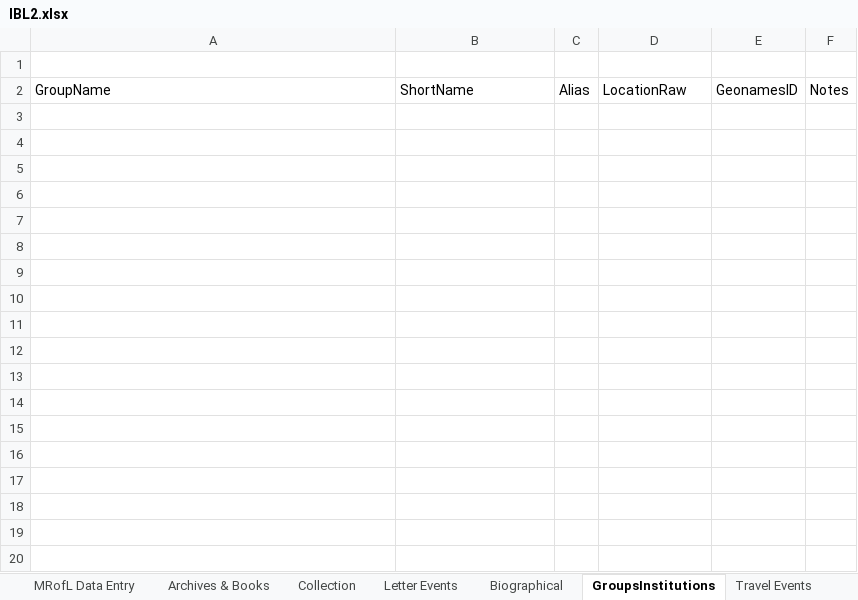
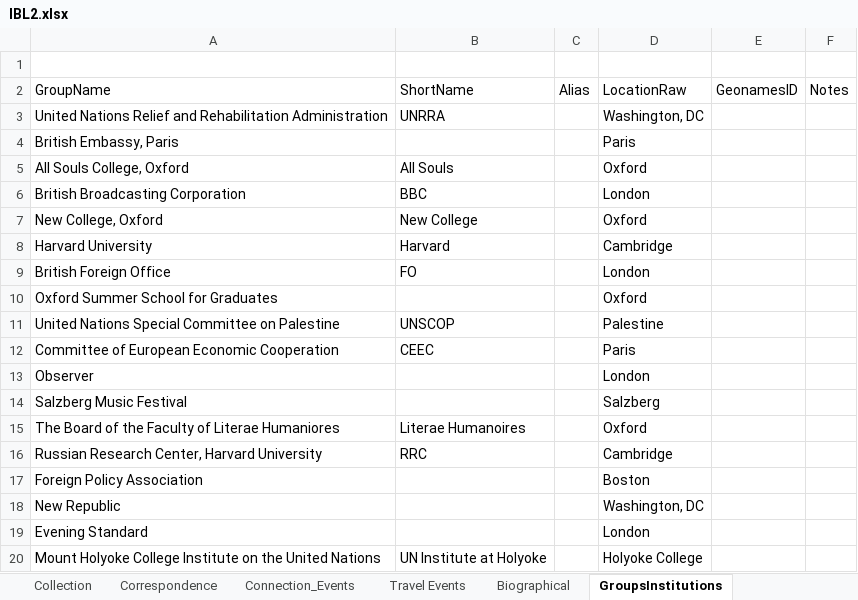
Before and after one commit to humanitiesplusdesign/berlin, an Excel workbook: Volume 2 (1947 - 1960)/IBL2.xlsx, sheet GroupsInstitutions, drawn as a sheet; only a part is shown; values as stored, in another font and other column widths than the file's, no borders; the diff covers the shown part only; the diff names each change by its address in the sheet, - before the commit and + after, or states it on an @@ line.

```diff
--- a/Volume 2 (1947 - 1960)/IBL2.xlsx (sheet GroupsInstitutions)
+++ b/Volume 2 (1947 - 1960)/IBL2.xlsx (sheet GroupsInstitutions)
-sheet tab: Letter Events
+sheet tab: Correspondence
@@ sheet tab order changed: Collection | Correspondence | Connection_Events | Travel Events | Biographical | GroupsInstitutions @@
+row 3: United Nations Relief and Rehabilitation Administration | UNRRA |  | Washington, DC
+row 4: British Embassy, Paris |  |  | Paris
+row 5: All Souls College, Oxford | All Souls |  | Oxford
+row 6: British Broadcasting Corporation | BBC |  | London
+row 7: New College, Oxford | New College |  | Oxford
+row 8: Harvard University | Harvard |  | Cambridge
+row 9: British Foreign Office | FO |  | London
+row 10: Oxford Summer School for Graduates |  |  | Oxford
+row 11: United Nations Special Committee on Palestine | UNSCOP |  | Palestine
+row 12: Committee of European Economic Cooperation | CEEC |  | Paris
+row 13: Observer |  |  | London
+row 14: Salzberg Music Festival |  |  | Salzberg
+row 15: The Board of the Faculty of Literae Humaniores | Literae Humanoires |  | Oxford
+row 16: Russian Research Center, Harvard University | RRC |  | Cambridge
+row 17: Foreign Policy Association |  |  | Boston
+row 18: New Republic |  |  | Washington, DC
+row 19: Evening Standard |  |  | London
+row 20: Mount Holyoke College Institute on the United Nations | UN Institute at Holyoke |  | Holyoke College
```
Also changed, not shown: 58 added rows elsewhere in this sheet, sheet Connection_Events, sheet Correspondence, sheet Travel Events, sheet Biographical, sheet Archives & Books, sheet Collection, hidden cells, 3 other files.
